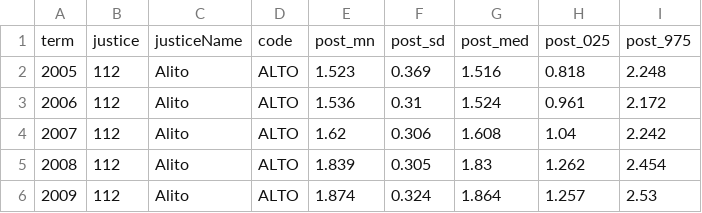
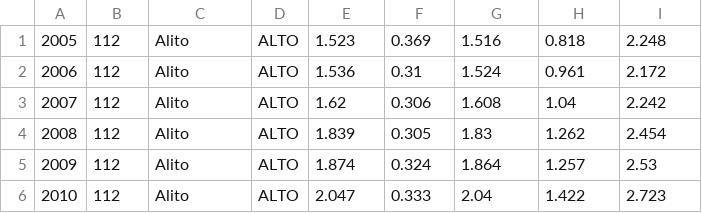
Before and after one commit to walterbm/sql-teaching-sandbox, a CSV file: csv/SCOTUS_ideology_scores.csv, drawn as a sheet; only a part is shown; the shorter side is filled out with more unchanged rows; the diff names each change by its address in the sheet, - before the commit and + after, or states it on an @@ line.

```diff
--- a/csv/SCOTUS_ideology_scores.csv
+++ b/csv/SCOTUS_ideology_scores.csv
-row 1: term | justice | justiceName | code | post_mn | post_sd | post_med | post_025 | post_975
```
Also changed, not shown: 2 other files.
